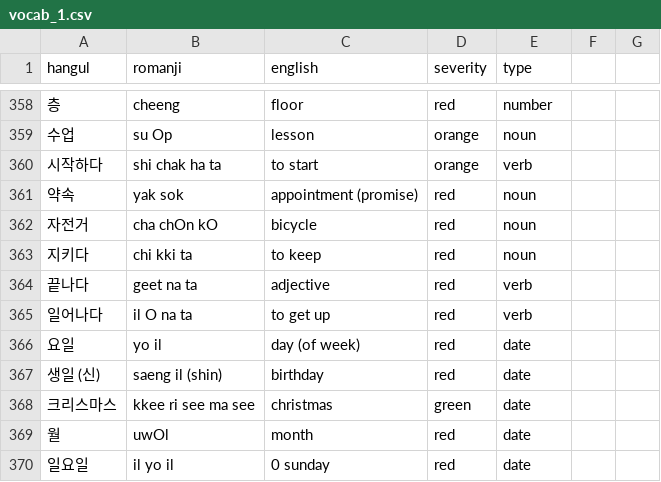
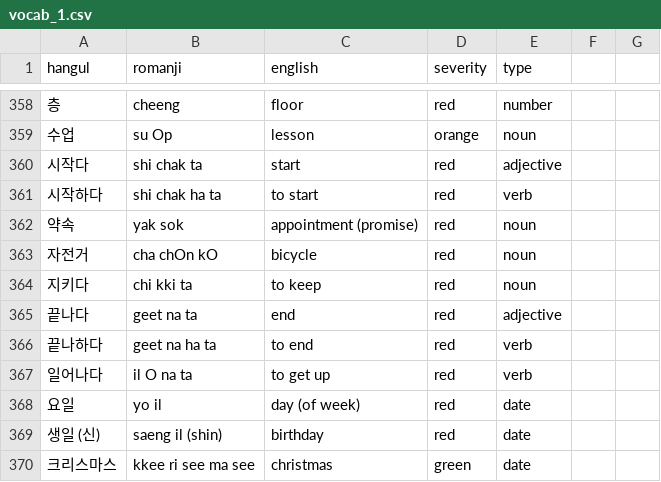
Before and after one commit to aquanow-calvin/aquanow-calvin.github.io, a CSV file: vocab_1.csv, drawn as a sheet; only a part is shown, gaps mark what is left out; the shorter side is filled out with more unchanged rows.

Commit message:
Updates

```diff
--- a/vocab_1.csv
+++ b/vocab_1.csv
@@ -359,3 +359,4 @@ hangul,romanji,english,severity,type
 수업,su Op,lesson,orange,noun
-시작하다,shi chak ha ta,to start,orange,verb
+시작다,shi chak ta,start,red,adjective
+시작하다,shi chak ha ta,to start,red,verb
 약속,yak sok,appointment (promise),red,noun
@@ -363,3 +364,4 @@ hangul,romanji,english,severity,type
 지키다,chi kki ta,to keep,red,noun
-끝나다,geet na ta,adjective,red,verb
+끝나다,geet na ta,end,red,adjective
+끝나하다,geet na ha ta,to end,red,verb
 일어나다,il O na ta,to get up,red,verb
```
